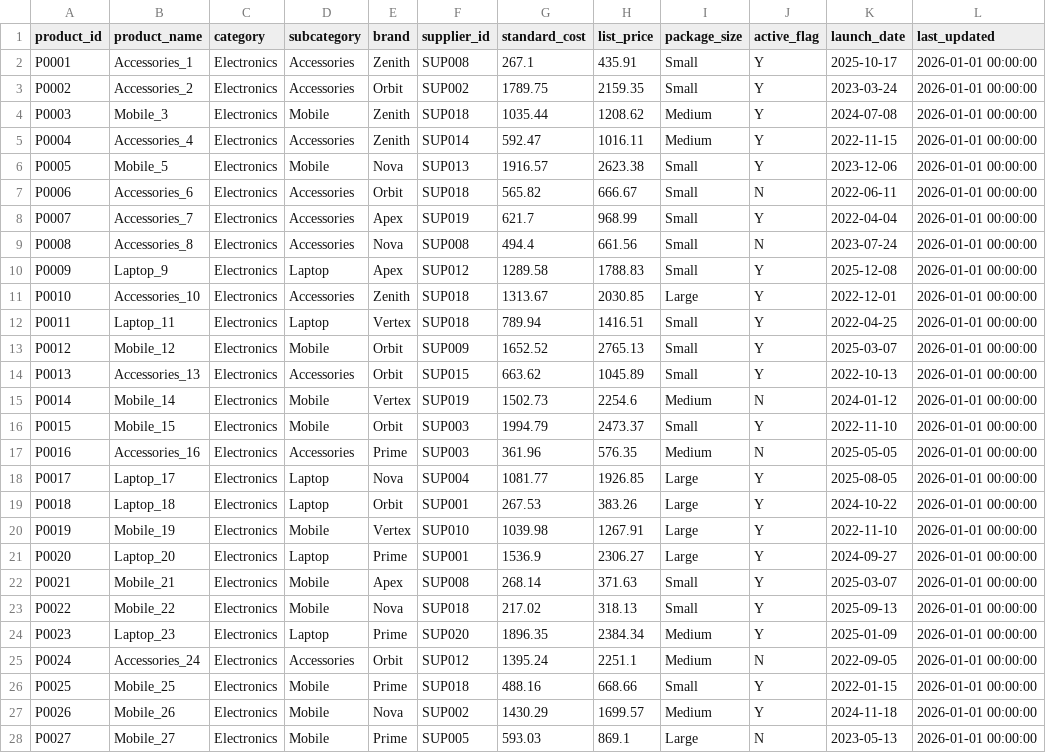
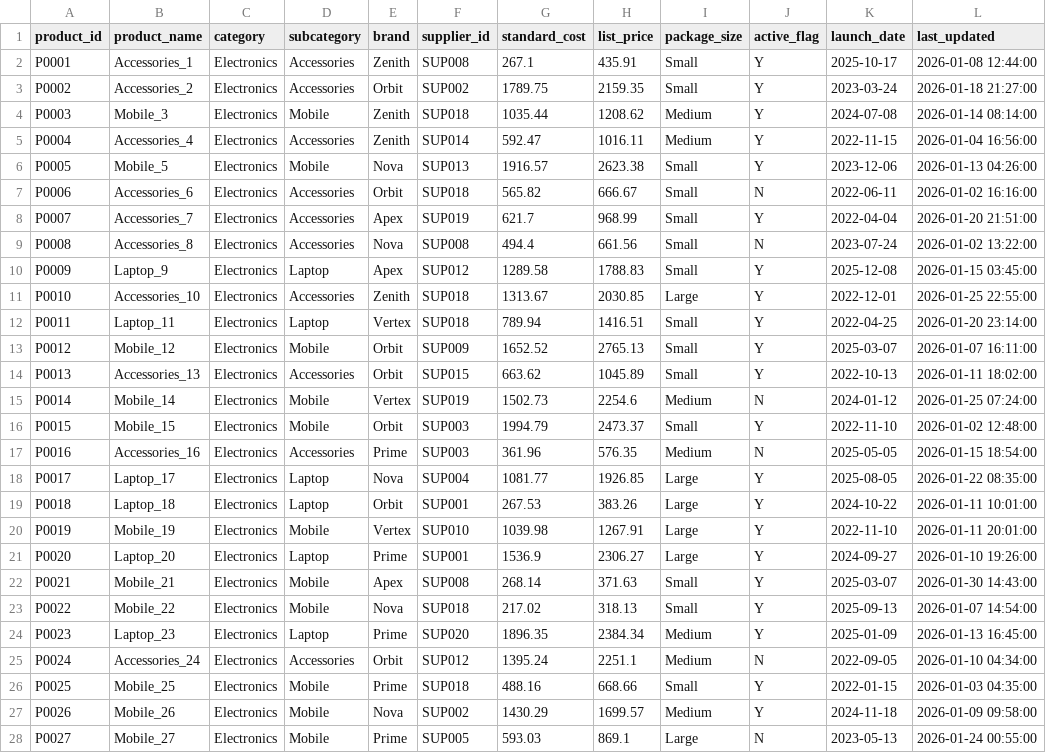
Before and after one commit to moro099/product-api, a CSV file: source_data/products/product_master.csv, drawn as a sheet; only a part is shown; the diff covers the shown part only.

Commit message:
Add files via upload

```diff
--- a/source_data/products/product_master.csv
+++ b/source_data/products/product_master.csv
@@ -1,28 +1,28 @@
 product_id,product_name,category,subcategory,brand,supplier_id,standard_cost,list_price,package_size,active_flag,launch_date,last_updated
-P0001,Accessories_1,Electronics,Accessories,Zenith,SUP008,267.1,435.91,Small,Y,2025-10-17,2026-01-01 00:00:00
-P0002,Accessories_2,Electronics,Accessories,Orbit,SUP002,1789.75,2159.35,Small,Y,2023-03-24,2026-01-01 00:00:00
-P0003,Mobile_3,Electronics,Mobile,Zenith,SUP018,1035.44,1208.62,Medium,Y,2024-07-08,2026-01-01 00:00:00
-P0004,Accessories_4,Electronics,Accessories,Zenith,SUP014,592.47,1016.11,Medium,Y,2022-11-15,2026-01-01 00:00:00
-P0005,Mobile_5,Electronics,Mobile,Nova,SUP013,1916.57,2623.38,Small,Y,2023-12-06,2026-01-01 00:00:00
-P0006,Accessories_6,Electronics,Accessories,Orbit,SUP018,565.82,666.67,Small,N,2022-06-11,2026-01-01 00:00:00
-P0007,Accessories_7,Electronics,Accessories,Apex,SUP019,621.7,968.99,Small,Y,2022-04-04,2026-01-01 00:00:00
-P0008,Accessories_8,Electronics,Accessories,Nova,SUP008,494.4,661.56,Small,N,2023-07-24,2026-01-01 00:00:00
-P0009,Laptop_9,Electronics,Laptop,Apex,SUP012,1289.58,1788.83,Small,Y,2025-12-08,2026-01-01 00:00:00
-P0010,Accessories_10,Electronics,Accessories,Zenith,SUP018,1313.67,2030.85,Large,Y,2022-12-01,2026-01-01 00:00:00
-P0011,Laptop_11,Electronics,Laptop,Vertex,SUP018,789.94,1416.51,Small,Y,2022-04-25,2026-01-01 00:00:00
-P0012,Mobile_12,Electronics,Mobile,Orbit,SUP009,1652.52,2765.13,Small,Y,2025-03-07,2026-01-01 00:00:00
-P0013,Accessories_13,Electronics,Accessories,Orbit,SUP015,663.62,1045.89,Small,Y,2022-10-13,2026-01-01 00:00:00
-P0014,Mobile_14,Electronics,Mobile,Vertex,SUP019,1502.73,2254.6,Medium,N,2024-01-12,2026-01-01 00:00:00
-P0015,Mobile_15,Electronics,Mobile,Orbit,SUP003,1994.79,2473.37,Small,Y,2022-11-10,2026-01-01 00:00:00
-P0016,Accessories_16,Electronics,Accessories,Prime,SUP003,361.96,576.35,Medium,N,2025-05-05,2026-01-01 00:00:00
-P0017,Laptop_17,Electronics,Laptop,Nova,SUP004,1081.77,1926.85,Large,Y,2025-08-05,2026-01-01 00:00:00
-P0018,Laptop_18,Electronics,Laptop,Orbit,SUP001,267.53,383.26,Large,Y,2024-10-22,2026-01-01 00:00:00
-P0019,Mobile_19,Electronics,Mobile,Vertex,SUP010,1039.98,1267.91,Large,Y,2022-11-10,2026-01-01 00:00:00
-P0020,Laptop_20,Electronics,Laptop,Prime,SUP001,1536.9,2306.27,Large,Y,2024-09-27,2026-01-01 00:00:00
-P0021,Mobile_21,Electronics,Mobile,Apex,SUP008,268.14,371.63,Small,Y,2025-03-07,2026-01-01 00:00:00
-P0022,Mobile_22,Electronics,Mobile,Nova,SUP018,217.02,318.13,Small,Y,2025-09-13,2026-01-01 00:00:00
-P0023,Laptop_23,Electronics,Laptop,Prime,SUP020,1896.35,2384.34,Medium,Y,2025-01-09,2026-01-01 00:00:00
-P0024,Accessories_24,Electronics,Accessories,Orbit,SUP012,1395.24,2251.1,Medium,N,2022-09-05,2026-01-01 00:00:00
-P0025,Mobile_25,Electronics,Mobile,Prime,SUP018,488.16,668.66,Small,Y,2022-01-15,2026-01-01 00:00:00
-P0026,Mobile_26,Electronics,Mobile,Nova,SUP002,1430.29,1699.57,Medium,Y,2024-11-18,2026-01-01 00:00:00
-P0027,Mobile_27,Electronics,Mobile,Prime,SUP005,593.03,869.1,Large,N,2023-05-13,2026-01-01 00:00:00
+P0001,Accessories_1,Electronics,Accessories,Zenith,SUP008,267.1,435.91,Small,Y,2025-10-17,2026-01-08 12:44:00
+P0002,Accessories_2,Electronics,Accessories,Orbit,SUP002,1789.75,2159.35,Small,Y,2023-03-24,2026-01-18 21:27:00
+P0003,Mobile_3,Electronics,Mobile,Zenith,SUP018,1035.44,1208.62,Medium,Y,2024-07-08,2026-01-14 08:14:00
+P0004,Accessories_4,Electronics,Accessories,Zenith,SUP014,592.47,1016.11,Medium,Y,2022-11-15,2026-01-04 16:56:00
+P0005,Mobile_5,Electronics,Mobile,Nova,SUP013,1916.57,2623.38,Small,Y,2023-12-06,2026-01-13 04:26:00
+P0006,Accessories_6,Electronics,Accessories,Orbit,SUP018,565.82,666.67,Small,N,2022-06-11,2026-01-02 16:16:00
+P0007,Accessories_7,Electronics,Accessories,Apex,SUP019,621.7,968.99,Small,Y,2022-04-04,2026-01-20 21:51:00
+P0008,Accessories_8,Electronics,Accessories,Nova,SUP008,494.4,661.56,Small,N,2023-07-24,2026-01-02 13:22:00
+P0009,Laptop_9,Electronics,Laptop,Apex,SUP012,1289.58,1788.83,Small,Y,2025-12-08,2026-01-15 03:45:00
+P0010,Accessories_10,Electronics,Accessories,Zenith,SUP018,1313.67,2030.85,Large,Y,2022-12-01,2026-01-25 22:55:00
+P0011,Laptop_11,Electronics,Laptop,Vertex,SUP018,789.94,1416.51,Small,Y,2022-04-25,2026-01-20 23:14:00
+P0012,Mobile_12,Electronics,Mobile,Orbit,SUP009,1652.52,2765.13,Small,Y,2025-03-07,2026-01-07 16:11:00
+P0013,Accessories_13,Electronics,Accessories,Orbit,SUP015,663.62,1045.89,Small,Y,2022-10-13,2026-01-11 18:02:00
+P0014,Mobile_14,Electronics,Mobile,Vertex,SUP019,1502.73,2254.6,Medium,N,2024-01-12,2026-01-25 07:24:00
+P0015,Mobile_15,Electronics,Mobile,Orbit,SUP003,1994.79,2473.37,Small,Y,2022-11-10,2026-01-02 12:48:00
+P0016,Accessories_16,Electronics,Accessories,Prime,SUP003,361.96,576.35,Medium,N,2025-05-05,2026-01-15 18:54:00
+P0017,Laptop_17,Electronics,Laptop,Nova,SUP004,1081.77,1926.85,Large,Y,2025-08-05,2026-01-22 08:35:00
+P0018,Laptop_18,Electronics,Laptop,Orbit,SUP001,267.53,383.26,Large,Y,2024-10-22,2026-01-11 10:01:00
+P0019,Mobile_19,Electronics,Mobile,Vertex,SUP010,1039.98,1267.91,Large,Y,2022-11-10,2026-01-11 20:01:00
+P0020,Laptop_20,Electronics,Laptop,Prime,SUP001,1536.9,2306.27,Large,Y,2024-09-27,2026-01-10 19:26:00
+P0021,Mobile_21,Electronics,Mobile,Apex,SUP008,268.14,371.63,Small,Y,2025-03-07,2026-01-30 14:43:00
+P0022,Mobile_22,Electronics,Mobile,Nova,SUP018,217.02,318.13,Small,Y,2025-09-13,2026-01-07 14:54:00
+P0023,Laptop_23,Electronics,Laptop,Prime,SUP020,1896.35,2384.34,Medium,Y,2025-01-09,2026-01-13 16:45:00
+P0024,Accessories_24,Electronics,Accessories,Orbit,SUP012,1395.24,2251.1,Medium,N,2022-09-05,2026-01-10 04:34:00
+P0025,Mobile_25,Electronics,Mobile,Prime,SUP018,488.16,668.66,Small,Y,2022-01-15,2026-01-03 04:35:00
+P0026,Mobile_26,Electronics,Mobile,Nova,SUP002,1430.29,1699.57,Medium,Y,2024-11-18,2026-01-09 09:58:00
+P0027,Mobile_27,Electronics,Mobile,Prime,SUP005,593.03,869.1,Large,N,2023-05-13,2026-01-24 00:55:00
```
Also changed, not shown: 173 edited cells elsewhere in this file.
